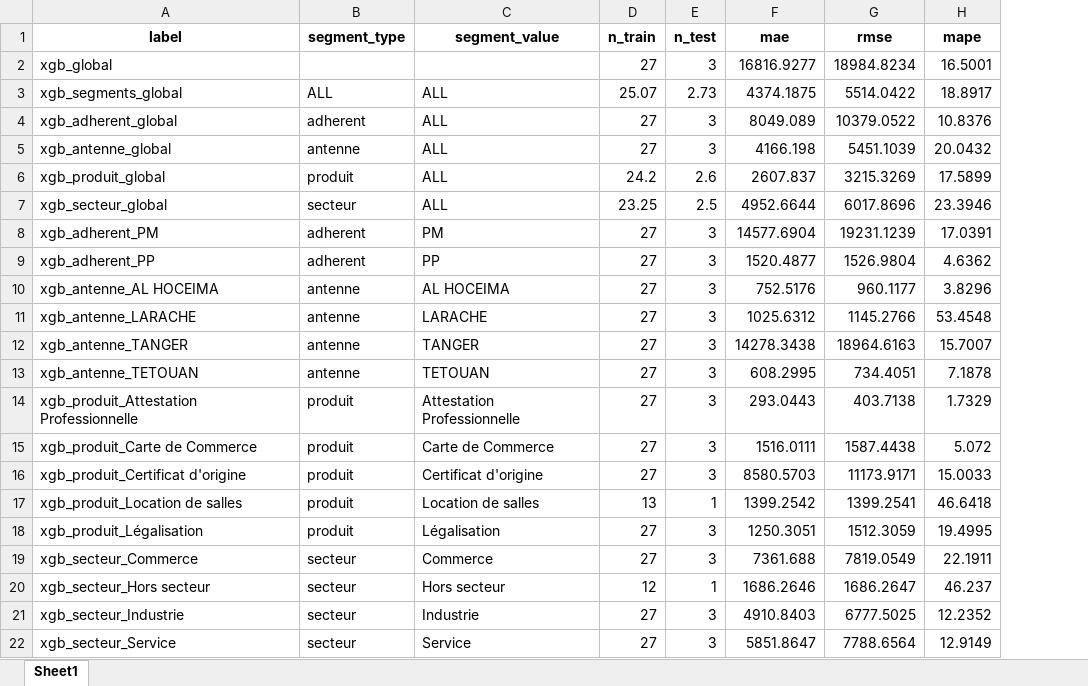
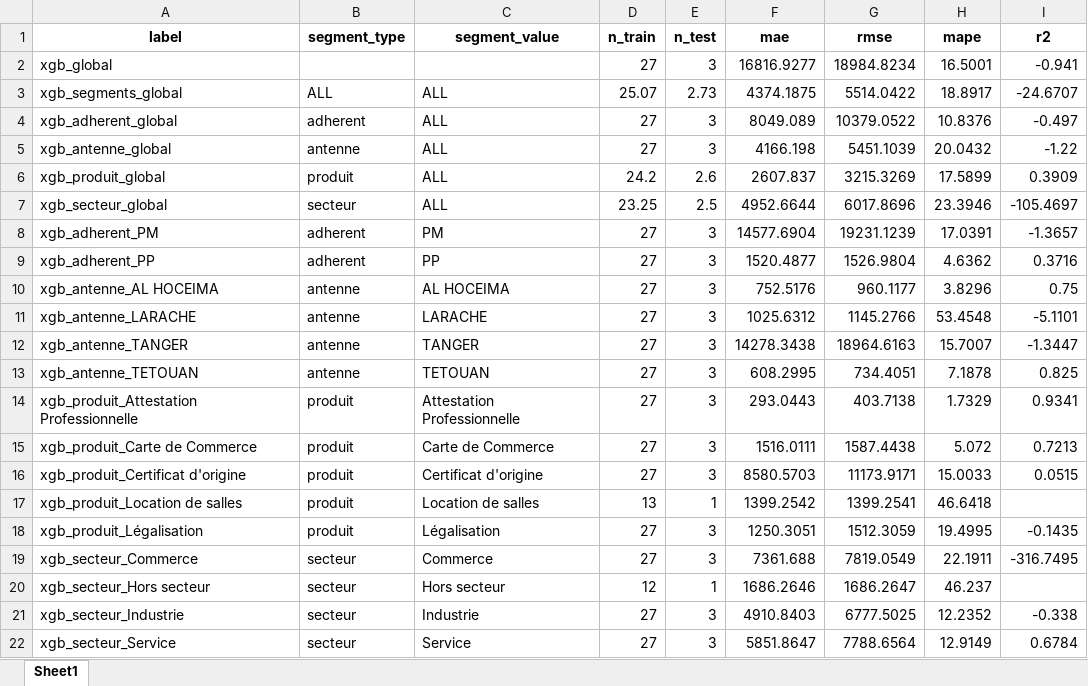
Before and after one commit to NNNEEE555/recettes-mlops, an Excel workbook: outputs/forecasts/xgboost_evaluation_metrics.xlsx, sheet Sheet1, drawn as a sheet; values as stored, in another font and other column widths than the file's, no borders; the diff names each change by its address in the sheet, - before the commit and + after, or states it on an @@ line.

Commit message:
Git update 06_train_xgboost.py

```diff
--- a/outputs/forecasts/xgboost_evaluation_metrics.xlsx (sheet Sheet1)
+++ b/outputs/forecasts/xgboost_evaluation_metrics.xlsx (sheet Sheet1)
+column I (r2), rows 2-22: -0.941 | -24.6707 | -0.497 | -1.22 | 0.3909 | -105.4697 | -1.3657 | 0.3716 | 0.75 | -5.1101 | -1.3447 | 0.825 | 0.9341 | 0.7213 | 0.0515 |  | -0.1435 | -316.7495 |  | -0.338 | 0.6784
```
Also changed, not shown: 17 other files.
